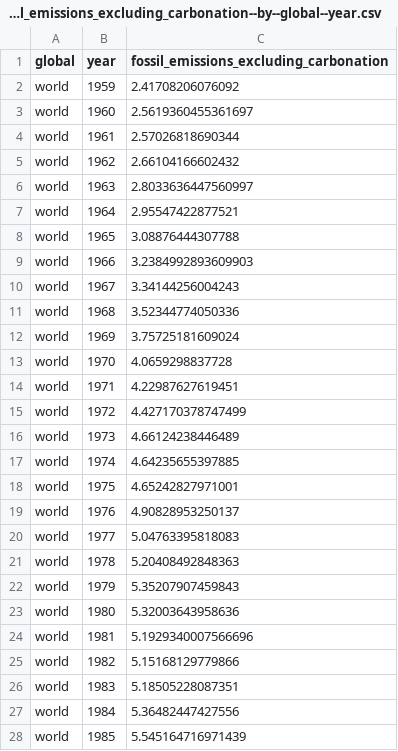
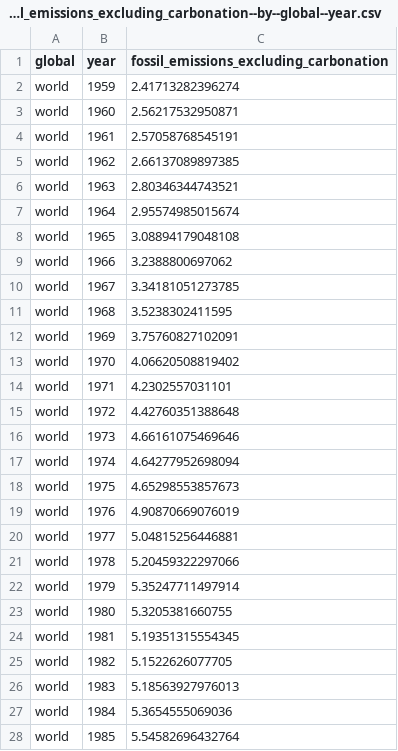
Before and after one commit to open-numbers/ddf--global_carbon_project--global_carbon_budget, a CSV file: ddf--datapoints--fossil_emissions_excluding_carbonation--by--global--year.csv, drawn as a sheet; only a part is shown; the diff covers the shown part only.

```diff
--- a/ddf--datapoints--fossil_emissions_excluding_carbonation--by--global--year.csv
+++ b/ddf--datapoints--fossil_emissions_excluding_carbonation--by--global--year.csv
@@ -1,28 +1,28 @@
 global,year,fossil_emissions_excluding_carbonation
-world,1959,2.41708206076092
-world,1960,2.5619360455361697
-world,1961,2.57026818690344
-world,1962,2.66104166602432
-world,1963,2.8033636447560997
-world,1964,2.95547422877521
-world,1965,3.08876444307788
-world,1966,3.2384992893609903
-world,1967,3.34144256004243
-world,1968,3.52344774050336
-world,1969,3.75725181609024
-world,1970,4.0659298837728
-world,1971,4.22987627619451
-world,1972,4.427170378747499
-world,1973,4.66124238446489
-world,1974,4.64235655397885
-world,1975,4.65242827971001
-world,1976,4.90828953250137
-world,1977,5.04763395818083
-world,1978,5.20408492848363
-world,1979,5.35207907459843
-world,1980,5.32003643958636
-world,1981,5.1929340007566696
-world,1982,5.15168129779866
-world,1983,5.18505228087351
-world,1984,5.36482447427556
-world,1985,5.545164716971439
+world,1959,2.41713282396274
+world,1960,2.56217532950871
+world,1961,2.57058768545191
+world,1962,2.66137089897385
+world,1963,2.80346344743521
+world,1964,2.95574985015674
+world,1965,3.08894179048108
+world,1966,3.2388800697062
+world,1967,3.34181051273785
+world,1968,3.5238302411595
+world,1969,3.75760827102091
+world,1970,4.06620508819402
+world,1971,4.2302557031101
+world,1972,4.42760351388648
+world,1973,4.66161075469646
+world,1974,4.64277952698094
+world,1975,4.65298553857673
+world,1976,4.90870669076019
+world,1977,5.04815256446881
+world,1978,5.20459322297066
+world,1979,5.35247711497914
+world,1980,5.3205381660755
+world,1981,5.19351315554345
+world,1982,5.1522626077705
+world,1983,5.18563927976013
+world,1984,5.3654555069036
+world,1985,5.54582696432764
```
Also changed, not shown: 35 edited cells elsewhere in this file, ddf--datapoints--cement_carbonation_sink--by--global--year.csv, ddf--datapoints--consumption_emissions--by--region--year.csv, 13 other files.
